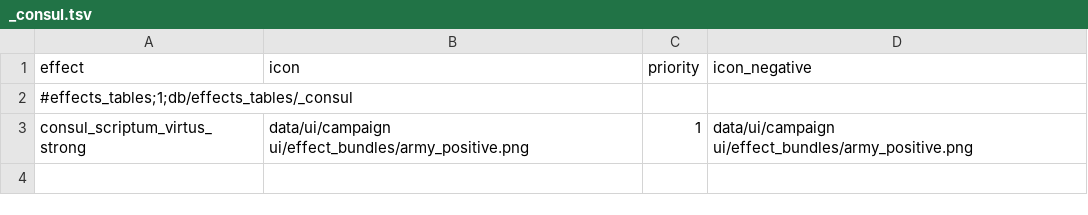
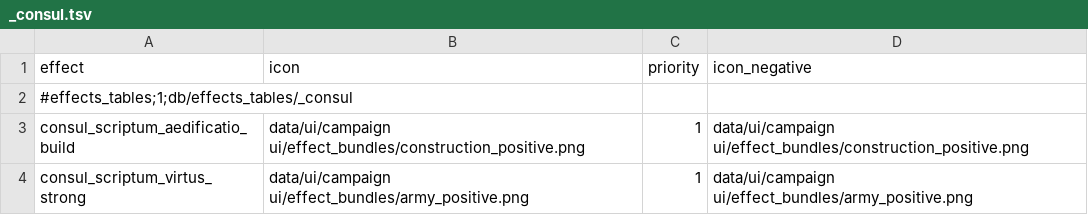
Before and after one commit to bukowa/ConsulScriptum, a TSV file: src/tables/rome2/db/effects_tables/_consul.tsv, drawn as a sheet; the diff names each change by its address in the sheet, - before the commit and + after, or states it on an @@ line.

Commit message:
fix(rome2): isolate Aedificatio effect and expand coverage for DLC and DEI

```diff
--- a/src/tables/rome2/db/effects_tables/_consul.tsv
+++ b/src/tables/rome2/db/effects_tables/_consul.tsv
+row 3: consul_scriptum_aedificatio_build | data/ui/campaign ui/effect_bundles/construction_positive.png | 1 | data/ui/campaign ui/effect_bundles/construction_positive.png
```
Also changed, not shown: src/tables/rome2/db/effect_bundles_to_effects_junctions_tables/_consul.tsv, src/tables/rome2/text/db/_consul.loc.tsv, 5 other files.
